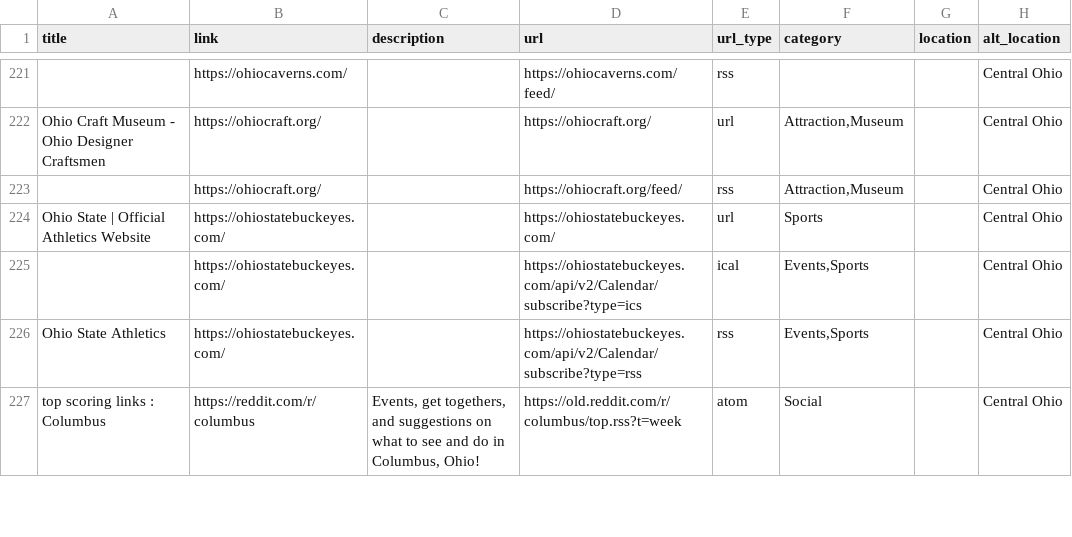
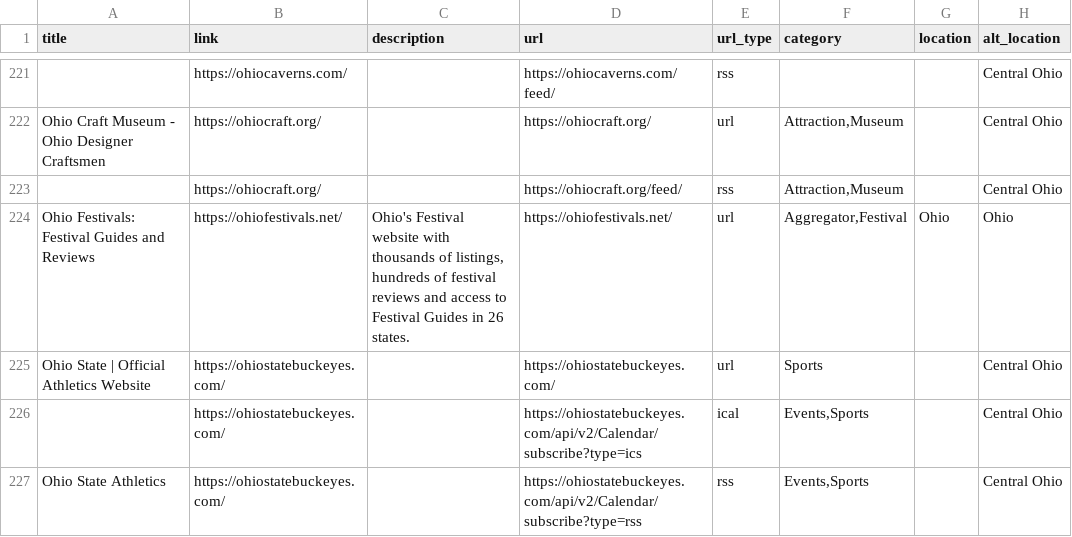
Before and after one commit to TomCasavant/ohio-sites, a CSV file: ohio.csv, drawn as a sheet; only a part is shown, gaps mark what is left out; the shorter side is filled out with more unchanged rows.

```diff
--- a/ohio.csv
+++ b/ohio.csv
@@ -225,2 +225,3 @@ Ohio Craft Museum - Ohio Designer Craftsmen,https://ohiocraft.org/,,https://ohio
 ,https://ohiocraft.org/,,https://ohiocraft.org/feed/,rss,"Attraction,Museum",,Central Ohio
+Ohio Festivals: Festival Guides and Reviews,https://ohiofestivals.net/,"Ohio's Festival website with thousands of listings, hundreds of festival reviews and access to Festival Guides in 26 states.",https://ohiofestivals.net/,url,"Aggregator,Festival",Ohio,Ohio
 Ohio State | Official Athletics Website,https://ohiostatebuckeyes.com/,,https://ohiostatebuckeyes.com/,url,Sports,,Central Ohio
```
Also changed, not shown: 1 other file.
